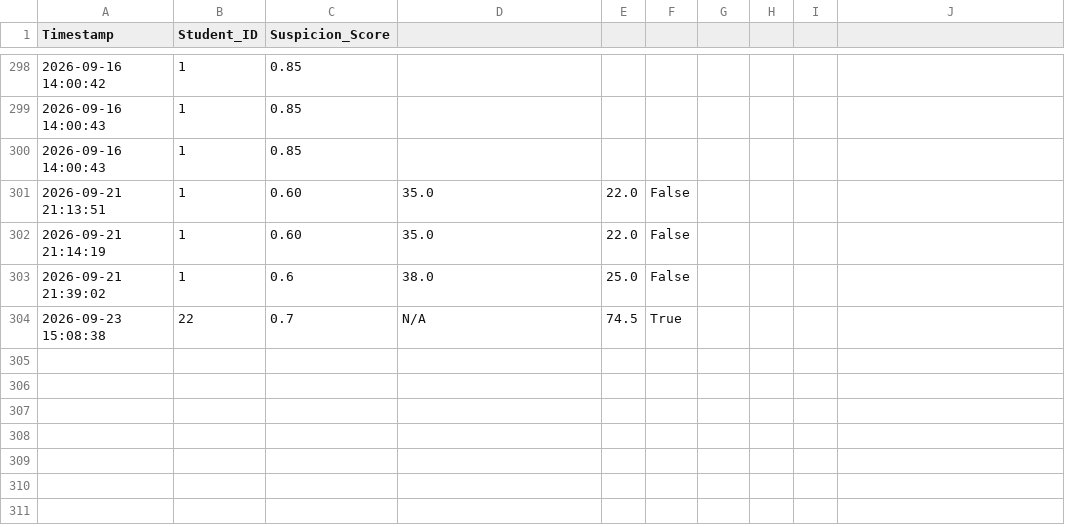
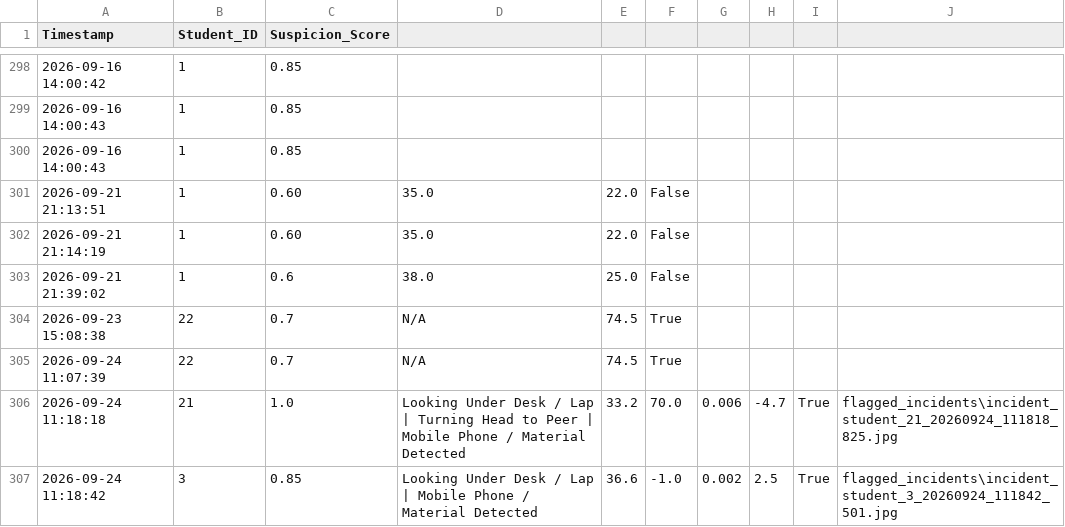
Before and after one commit to TenengFaith/Classroom-monitoring-and-alarm-system, a CSV file: classroom_alerts.csv, drawn as a sheet; only a part is shown, gaps mark what is left out; the diff names each change by its address in the sheet, - before the commit and + after, or states it on an @@ line.

Commit message:
feat: enhance exam cheating detection (looking under desk, talking), 5s pause, snapshot saving, and system recommendations

```diff
--- a/classroom_alerts.csv
+++ b/classroom_alerts.csv
+row 305: 2026-09-24 11:07:39 | 22 | 0.7 | N/A | 74.5 | True
+row 306: 2026-09-24 11:18:18 | 21 | 1.0 | Looking Under Desk / Lap | Turning Head to Peer | Mobile Phone / Material Detected | 33.2 | 70.0 | 0.006 | -4.7 | True | flagged_incidents\incident_student_21_20260924_111818_825.jpg
+row 307: 2026-09-24 11:18:42 | 3 | 0.85 | Looking Under Desk / Lap | Mobile Phone / Material Detected | 36.6 | -1.0 | 0.002 | 2.5 | True | flagged_incidents\incident_student_3_20260924_111842_501.jpg
```
Also changed, not shown: 11 other files.
